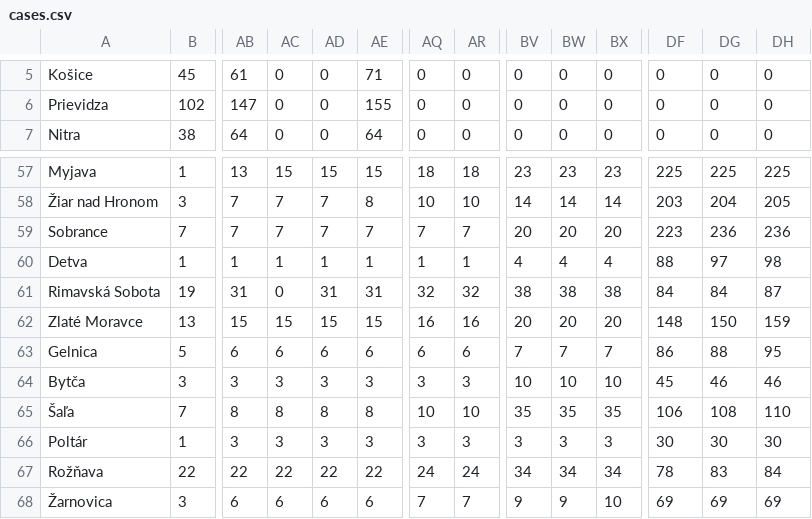
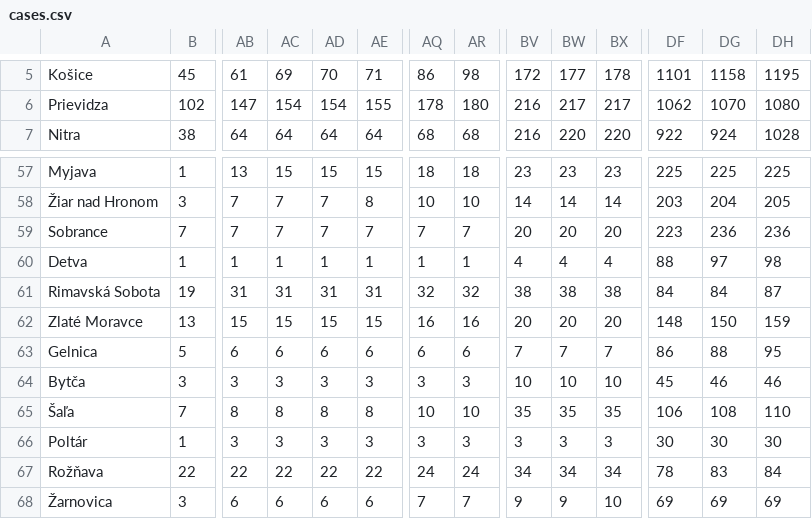
Before and after one commit to innouveau/corona-map, a CSV file: public/data/maps/slovakia/cases.csv, drawn as a sheet; only a part is shown, gaps mark what is left out; the diff covers the shown part only; the diff names each change by its address in the sheet, - before the commit and + after, or states it on an @@ line.

```diff
--- a/public/data/maps/slovakia/cases.csv
+++ b/public/data/maps/slovakia/cases.csv
-AC5: 0
+AC5: 69
-AD5: 0
+AD5: 70
-AQ5: 0
+AQ5: 86
-AR5: 0
+AR5: 98
-BV5: 0
+BV5: 172
-BW5: 0
+BW5: 177
-BX5: 0
+BX5: 178
-DF5: 0
+DF5: 1101
-DG5: 0
+DG5: 1158
-DH5: 0
+DH5: 1195
-AC6: 0
+AC6: 154
-AD6: 0
+AD6: 154
-AQ6: 0
+AQ6: 178
-AR6: 0
+AR6: 180
-BV6:BV7: 0
+BV6:BV7: 216
-BW6: 0
+BW6: 217
-BX6: 0
+BX6: 217
-DF6: 0
+DF6: 1062
-DG6: 0
+DG6: 1070
-DH6: 0
+DH6: 1080
-AC7: 0
+AC7: 64
-AD7: 0
+AD7: 64
-AQ7: 0
+AQ7: 68
-AR7: 0
+AR7: 68
-BW7: 0
+BW7: 220
-BX7: 0
+BX7: 220
-DF7: 0
+DF7: 922
-DG7: 0
+DG7: 924
-DH7: 0
+DH7: 1028
-AC61: 0
+AC61: 31
```
Also changed, not shown: 169 edited cells elsewhere in this file.
